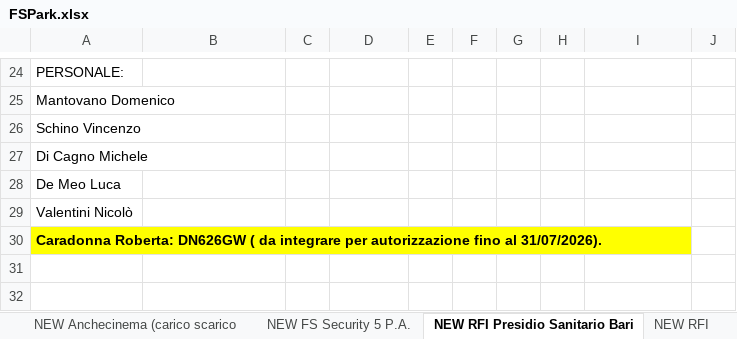
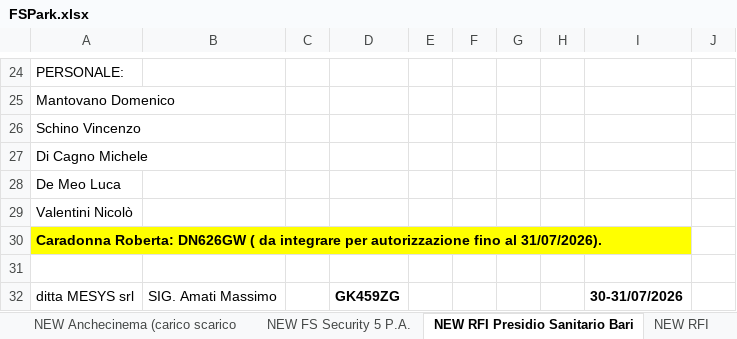
Before and after one commit to alexdavy75/targhe, an Excel workbook: FSPark.xlsx, sheet NEW RFI Presidio Sanitario Bari, drawn as a sheet; only a part is shown, gaps mark what is left out; values as stored, in another font and other column widths than the file's, no borders; the diff names each change by its address in the sheet, - before the commit and + after, or states it on an @@ line.

```diff
--- a/FSPark.xlsx (sheet NEW RFI Presidio Sanitario Bari)
+++ b/FSPark.xlsx (sheet NEW RFI Presidio Sanitario Bari)
+row 31: (empty)
+row 32: ditta MESYS srl | SIG. Amati Massimo |  | GK459ZG |  |  |  |  | 30-31/07/2026
```
Also changed, not shown: sheet gsr imprese, sheet NEW Anchecinema (carico scarico, sheet NEW DBR Puglia 35 P.A., other sheet tabs.
